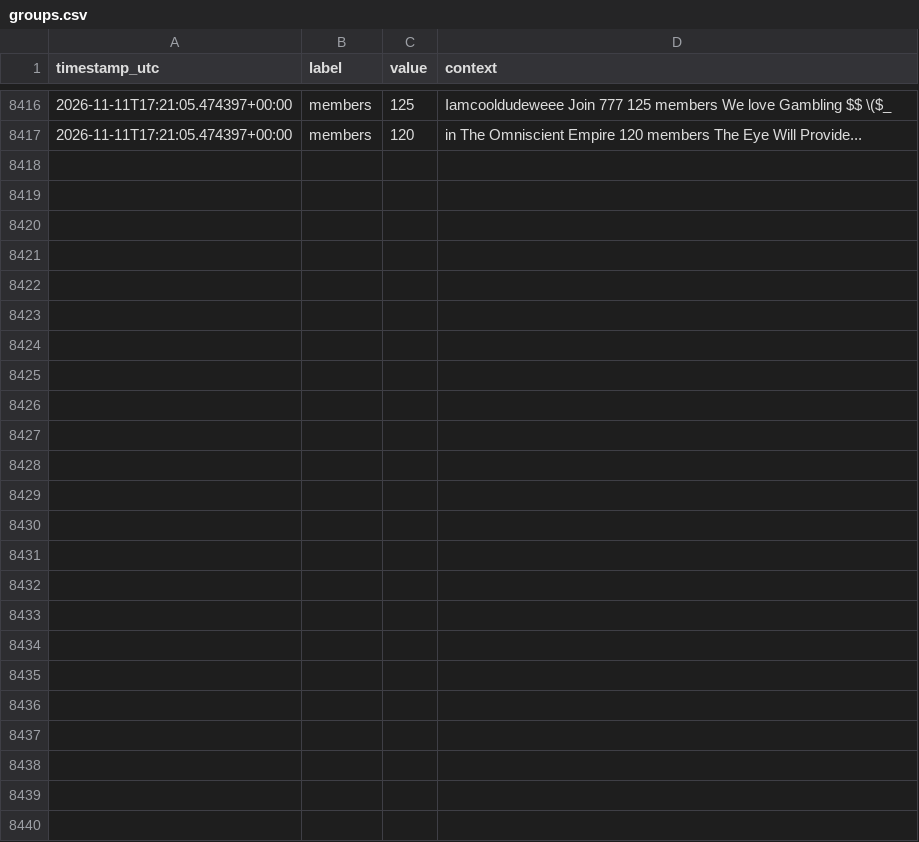
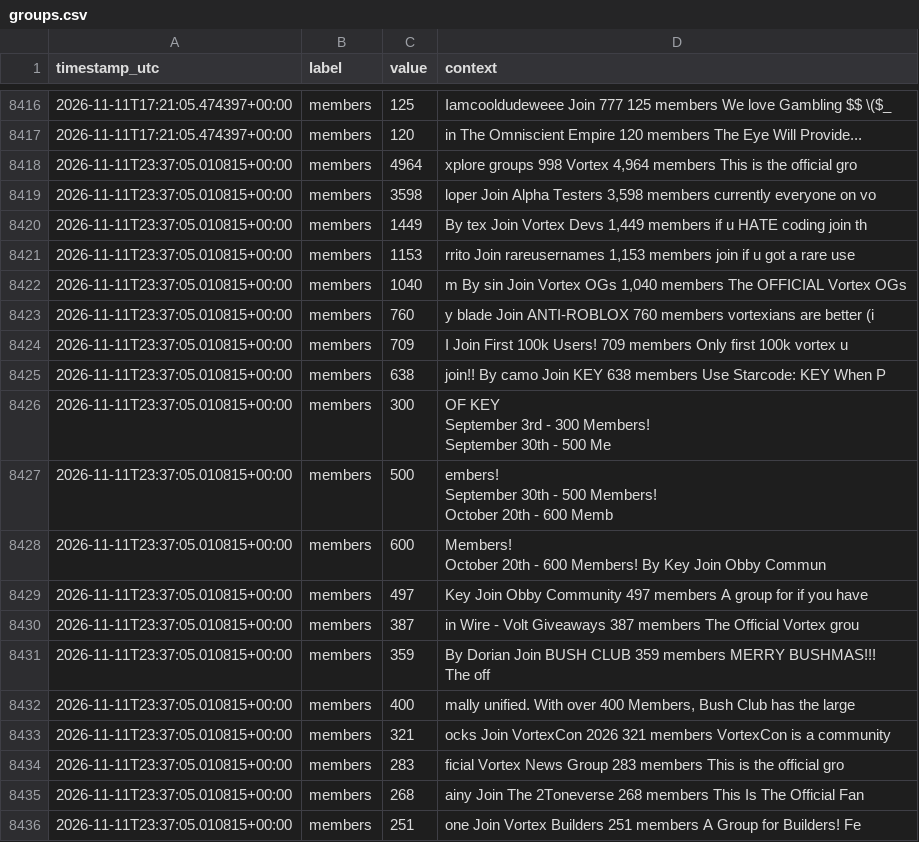
Before and after one commit to igakojp/playvortex-monitor-log, a CSV file: stats/groups.csv, drawn as a sheet; only a part is shown, gaps mark what is left out; ↵ is a line break in a cell; the diff covers the shown part only; the diff names each change by its address in the sheet, - before the commit and + after, or states it on an @@ line.

```diff
--- a/stats/groups.csv
+++ b/stats/groups.csv
+row 8418: 2026-11-11T23:37:05.010815+00:00 | members | 4964 | xplore groups 998 Vortex 4,964 members This is the official gro
+row 8419: 2026-11-11T23:37:05.010815+00:00 | members | 3598 | loper Join Alpha Testers 3,598 members currently everyone on vo
+row 8420: 2026-11-11T23:37:05.010815+00:00 | members | 1449 | By tex Join Vortex Devs 1,449 members if u HATE coding join th
+row 8421: 2026-11-11T23:37:05.010815+00:00 | members | 1153 | rrito Join rareusernames 1,153 members join if u got a rare use
+row 8422: 2026-11-11T23:37:05.010815+00:00 | members | 1040 | m By sin Join Vortex OGs 1,040 members The OFFICIAL Vortex OGs
+row 8423: 2026-11-11T23:37:05.010815+00:00 | members | 760 | y blade Join ANTI-ROBLOX 760 members vortexians are better (i
+row 8424: 2026-11-11T23:37:05.010815+00:00 | members | 709 | I Join First 100k Users! 709 members Only first 100k vortex u
+row 8425: 2026-11-11T23:37:05.010815+00:00 | members | 638 | join!! By camo Join KEY 638 members Use Starcode: KEY When P
+row 8426: 2026-11-11T23:37:05.010815+00:00 | members | 300 | OF KEY ↵ September 3rd - 300 Members! ↵ September 30th - 500 Me
+row 8427: 2026-11-11T23:37:05.010815+00:00 | members | 500 | embers! ↵ September 30th - 500 Members! ↵ October 20th - 600 Memb
+row 8428: 2026-11-11T23:37:05.010815+00:00 | members | 600 | Members! ↵ October 20th - 600 Members! By Key Join Obby Commun
+row 8429: 2026-11-11T23:37:05.010815+00:00 | members | 497 | Key Join Obby Community 497 members A group for if you have
+row 8430: 2026-11-11T23:37:05.010815+00:00 | members | 387 | in Wire - Volt Giveaways 387 members The Official Vortex grou
+row 8431: 2026-11-11T23:37:05.010815+00:00 | members | 359 | By Dorian Join BUSH CLUB 359 members MERRY BUSHMAS!!! ↵ The off
+row 8432: 2026-11-11T23:37:05.010815+00:00 | members | 400 | mally unified. With over 400 Members, Bush Club has the large
+row 8433: 2026-11-11T23:37:05.010815+00:00 | members | 321 | ocks Join VortexCon 2026 321 members VortexCon is a community
+row 8434: 2026-11-11T23:37:05.010815+00:00 | members | 283 | ficial Vortex News Group 283 members This is the official gro
+row 8435: 2026-11-11T23:37:05.010815+00:00 | members | 268 | ainy Join The 2Toneverse 268 members This Is The Official Fan
+row 8436: 2026-11-11T23:37:05.010815+00:00 | members | 251 | one Join Vortex Builders 251 members A Group for Builders! Fe
```
Also changed, not shown: 15 added rows elsewhere in this file, stats/profile_user1.csv, 3 other files.
